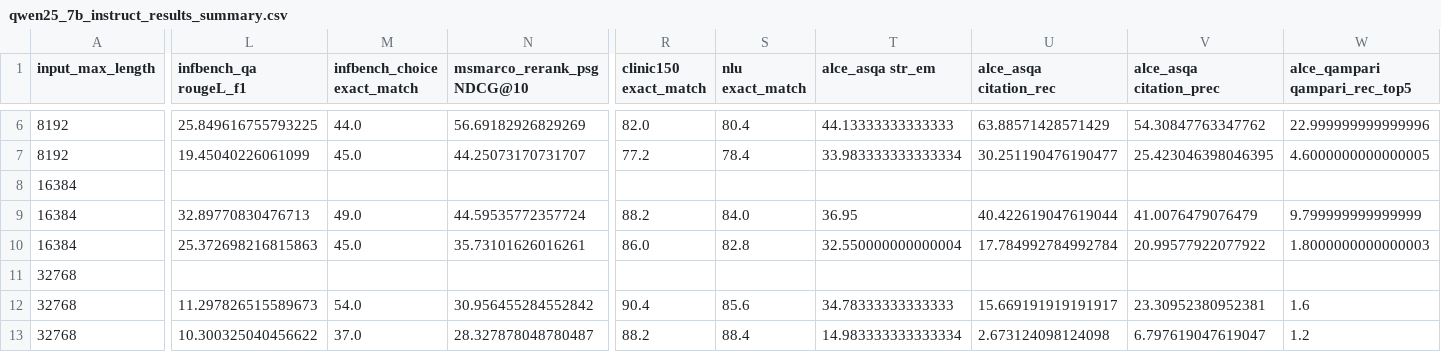
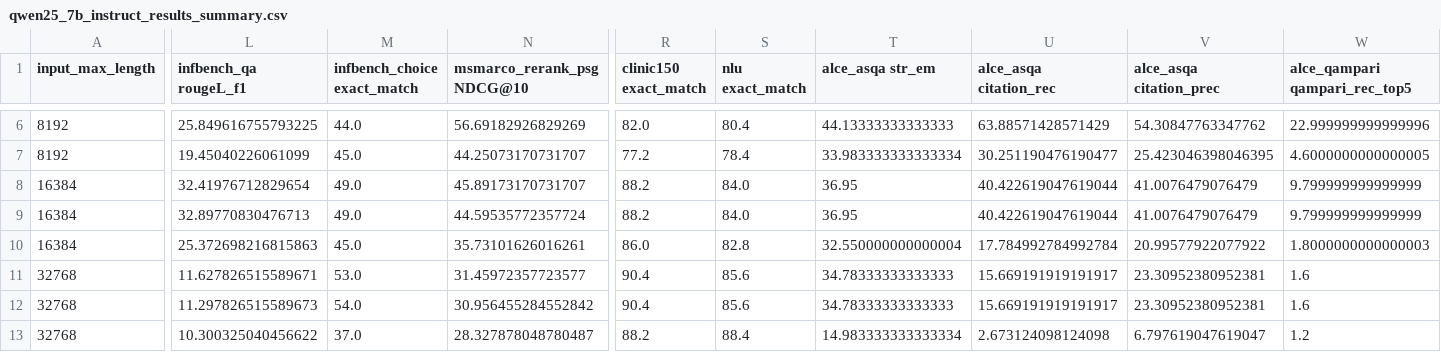
Before and after one commit to OrangeEarth15/HELMET, a CSV file: qwen25_7b_instruct_results_summary.csv, drawn as a sheet; only a part is shown, gaps mark what is left out; the diff covers the shown part only; the diff names each change by its address in the sheet, - before the commit and + after, or states it on an @@ line.

```diff
--- a/qwen25_7b_instruct_results_summary.csv
+++ b/qwen25_7b_instruct_results_summary.csv
-L8 (infbench_qa rougeL_f1): (empty)
+L8 (infbench_qa rougeL_f1): 32.41976712829654
-M8 (infbench_choice exact_match): (empty)
+M8 (infbench_choice exact_match): 49.0
-N8 (msmarco_rerank_psg NDCG@10): (empty)
+N8 (msmarco_rerank_psg NDCG@10): 45.89173170731707
-R8 (clinic150 exact_match): (empty)
+R8 (clinic150 exact_match): 88.2
-S8 (nlu exact_match): (empty)
+S8 (nlu exact_match): 84.0
-T8 (alce_asqa str_em): (empty)
+T8 (alce_asqa str_em): 36.95
-U8 (alce_asqa citation_rec): (empty)
+U8 (alce_asqa citation_rec): 40.422619047619044
-V8 (alce_asqa citation_prec): (empty)
+V8 (alce_asqa citation_prec): 41.0076479076479
-W8 (alce_qampari qampari_rec_top5): (empty)
+W8 (alce_qampari qampari_rec_top5): 9.799999999999999
-L11 (infbench_qa rougeL_f1): (empty)
+L11 (infbench_qa rougeL_f1): 11.627826515589671
-M11 (infbench_choice exact_match): (empty)
+M11 (infbench_choice exact_match): 53.0
-N11 (msmarco_rerank_psg NDCG@10): (empty)
+N11 (msmarco_rerank_psg NDCG@10): 31.45972357723577
-R11 (clinic150 exact_match): (empty)
+R11 (clinic150 exact_match): 90.4
-S11 (nlu exact_match): (empty)
+S11 (nlu exact_match): 85.6
-T11 (alce_asqa str_em): (empty)
+T11 (alce_asqa str_em): 34.78333333333333
-U11 (alce_asqa citation_rec): (empty)
+U11 (alce_asqa citation_rec): 15.669191919191917
-V11 (alce_asqa citation_prec): (empty)
+V11 (alce_asqa citation_prec): 23.30952380952381
-W11 (alce_qampari qampari_rec_top5): (empty)
+W11 (alce_qampari qampari_rec_top5): 1.6
```
Also changed, not shown: 51 edited cells elsewhere in this file, llama_3.1_8b_instruct_results_summary.csv.
